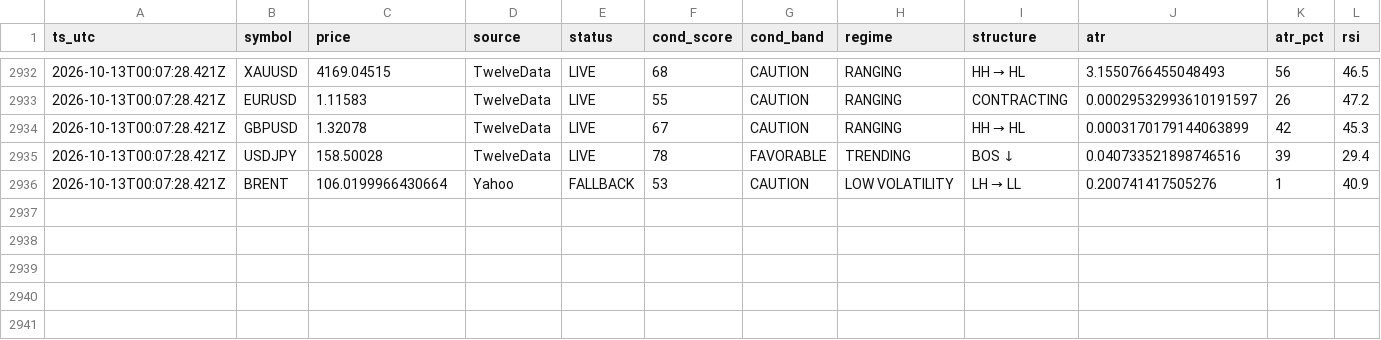
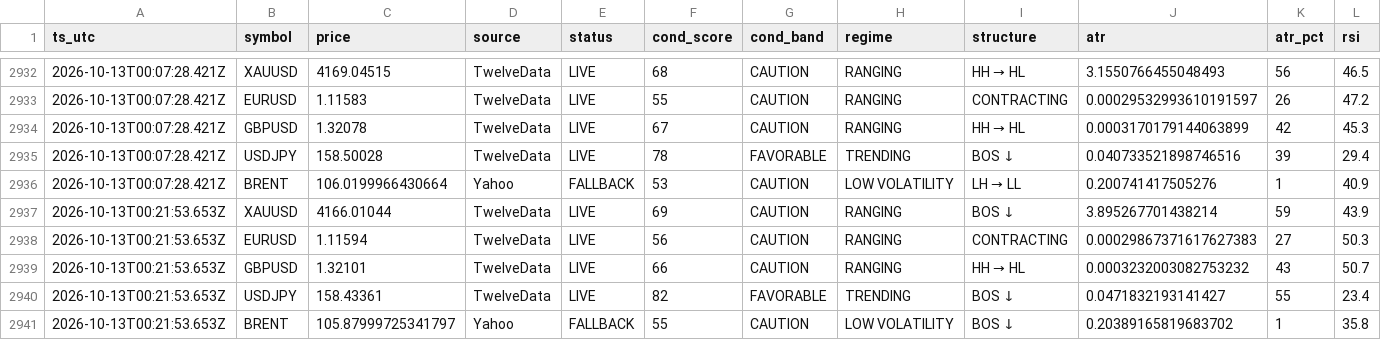
Before and after one commit to hamedezzati1362/TradingOS, a CSV file: records-2026-10.csv, drawn as a sheet; only a part is shown, gaps mark what is left out; rows hold the shown columns only; the diff names each change by its address in the sheet, - before the commit and + after, or states it on an @@ line.

Commit message:
history 2026-10-13T00:21:53Z

```diff
--- a/records-2026-10.csv
+++ b/records-2026-10.csv
+row 2937: 2026-10-13T00:21:53.653Z | XAUUSD | 4166.01044 | TwelveData | LIVE | 69 | CAUTION | RANGING | BOS ↓ | 3.895267701438214 | 59 | 43.9
+row 2938: 2026-10-13T00:21:53.653Z | EURUSD | 1.11594 | TwelveData | LIVE | 56 | CAUTION | RANGING | CONTRACTING | 0.00029867371617627383 | 27 | 50.3
+row 2939: 2026-10-13T00:21:53.653Z | GBPUSD | 1.32101 | TwelveData | LIVE | 66 | CAUTION | RANGING | HH → HL | 0.0003232003082753232 | 43 | 50.7
+row 2940: 2026-10-13T00:21:53.653Z | USDJPY | 158.43361 | TwelveData | LIVE | 82 | FAVORABLE | TRENDING | BOS ↓ | 0.0471832193141427 | 55 | 23.4
+row 2941: 2026-10-13T00:21:53.653Z | BRENT | 105.87999725341797 | Yahoo | FALLBACK | 55 | CAUTION | LOW VOLATILITY | BOS ↓ | 0.20389165819683702 | 1 | 35.8
```
